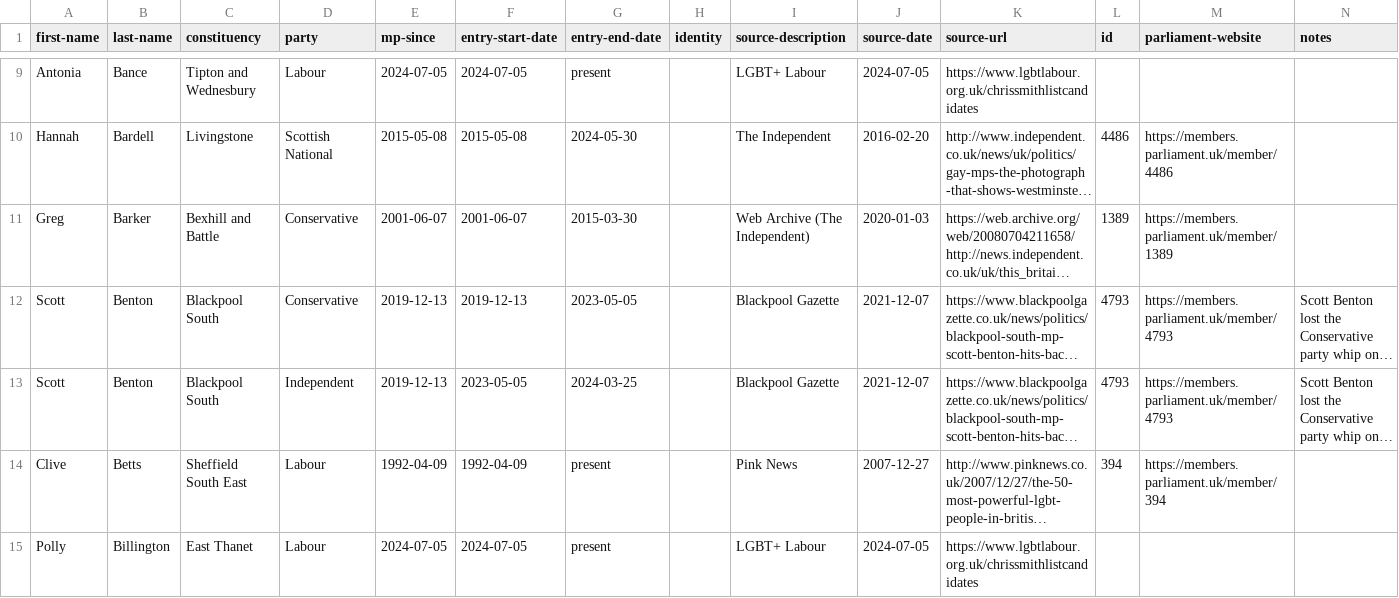
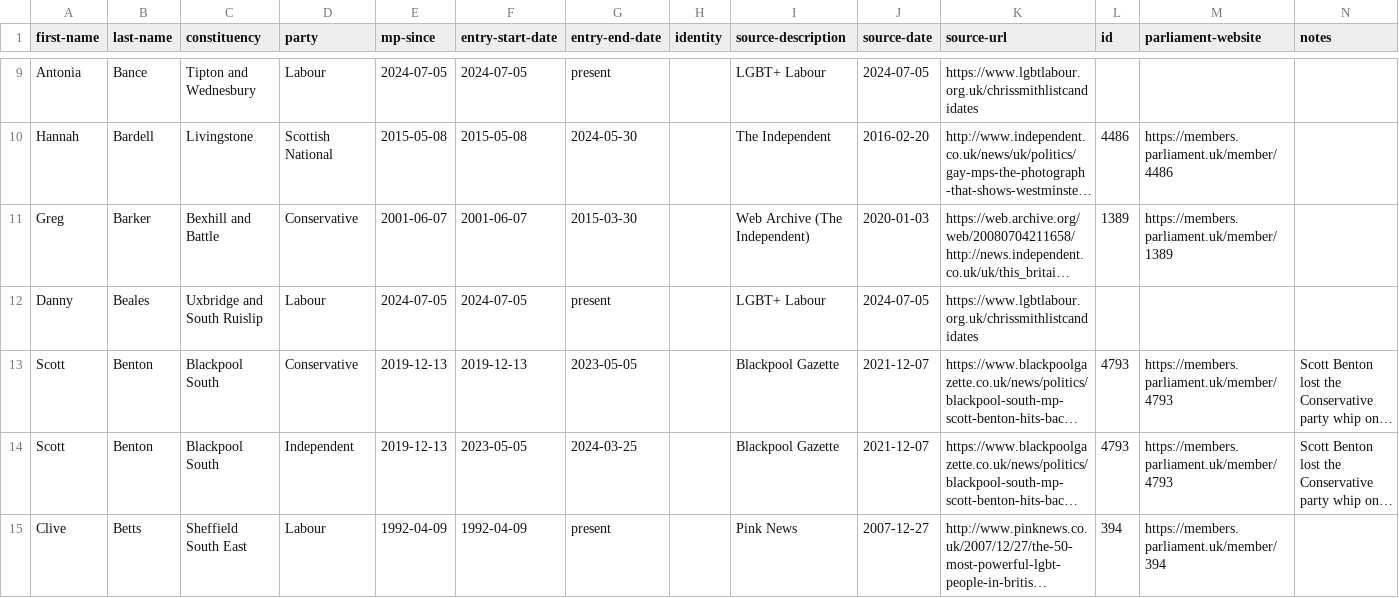
Before and after one commit to johnpeart/lgbt-mp, a CSV file: _data/members.csv, drawn as a sheet; only a part is shown, gaps mark what is left out; the shorter side is filled out with more unchanged rows; long unchanged cells end in …; rows hold the shown columns only; the diff names each change by its address in the sheet, - before the commit and + after, or states it on an @@ line.

Commit message:
Update members.csv

```diff
--- a/_data/members.csv
+++ b/_data/members.csv
+row 12: Danny | Beales | Uxbridge and South Ruislip | Labour | 2024-07-05 | 2024-07-05 | present |  | LGBT+ Labour | 2024-07-05 | https://www.lgbtlabour.org.uk/chrissmithlistcandidates
```
